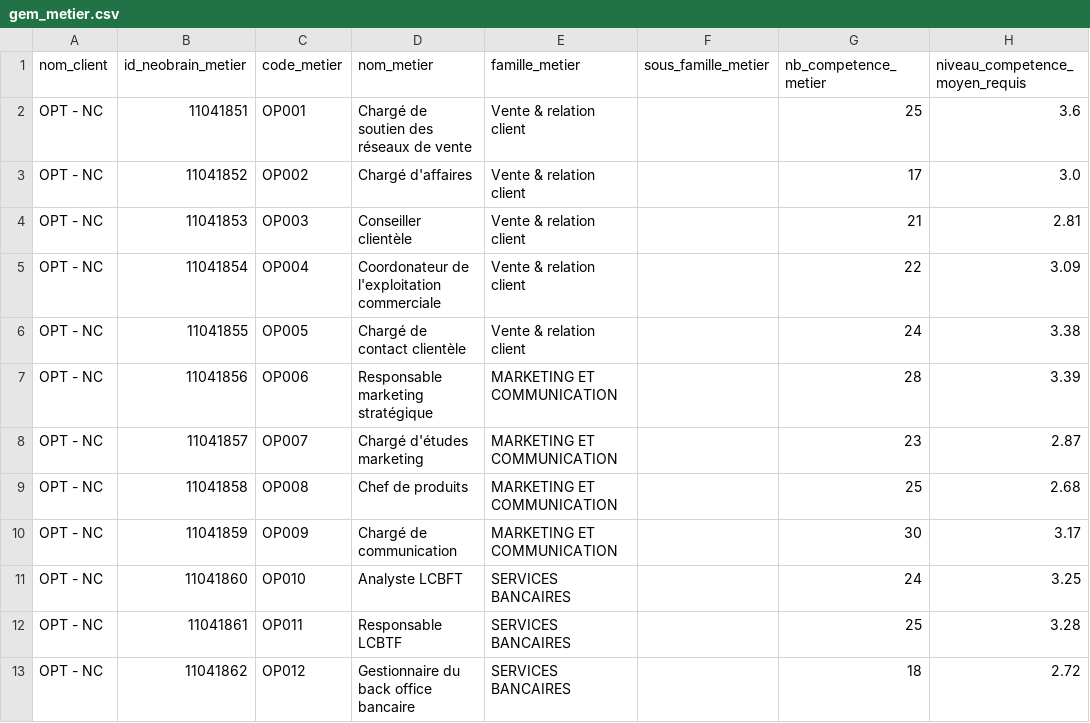
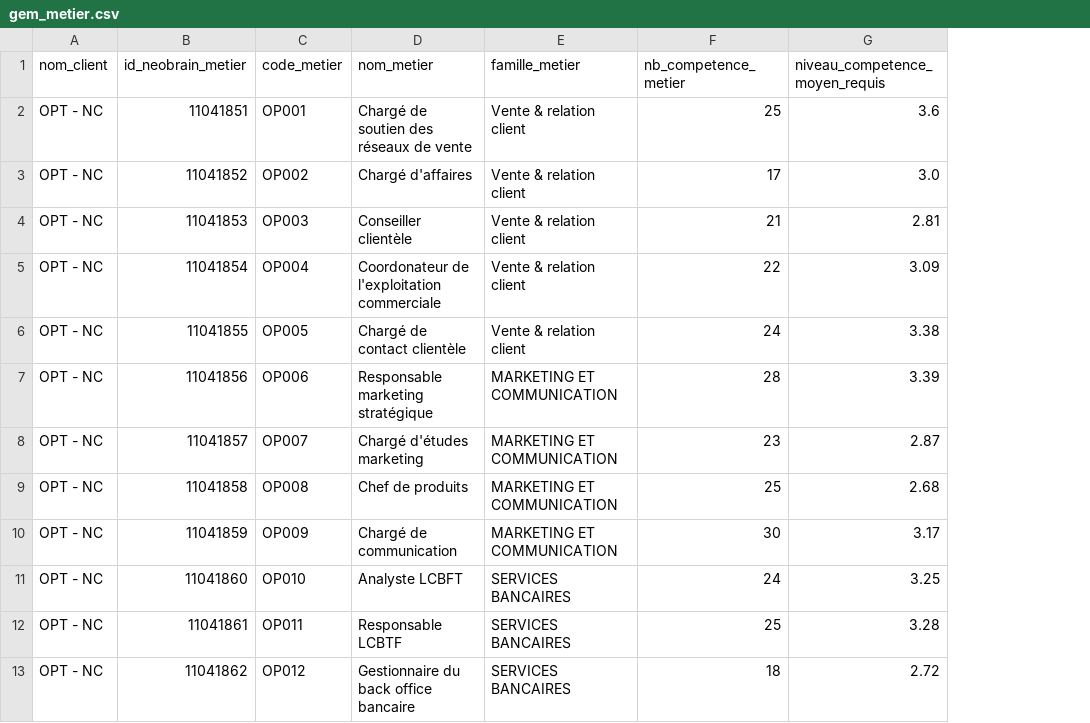
Before and after one commit to opt-nc/odata-referentiel-metiers, a CSV file: data/output/gem_metier.csv, drawn as a sheet; only a part is shown; the diff names each change by its address in the sheet, - before the commit and + after, or states it on an @@ line.

```diff
--- a/data/output/gem_metier.csv
+++ b/data/output/gem_metier.csv
-column F (sous_famille_metier), empty
```
Also changed, not shown: data/output/competence.csv, data/output/competence_utilisateur.csv, 5 other files.
